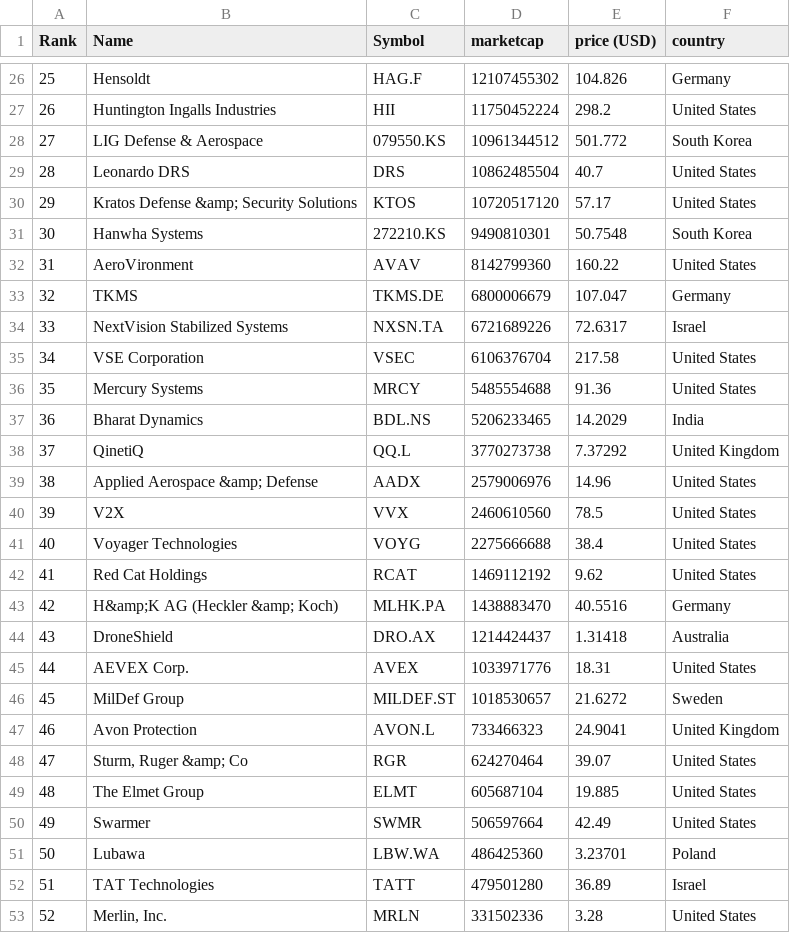
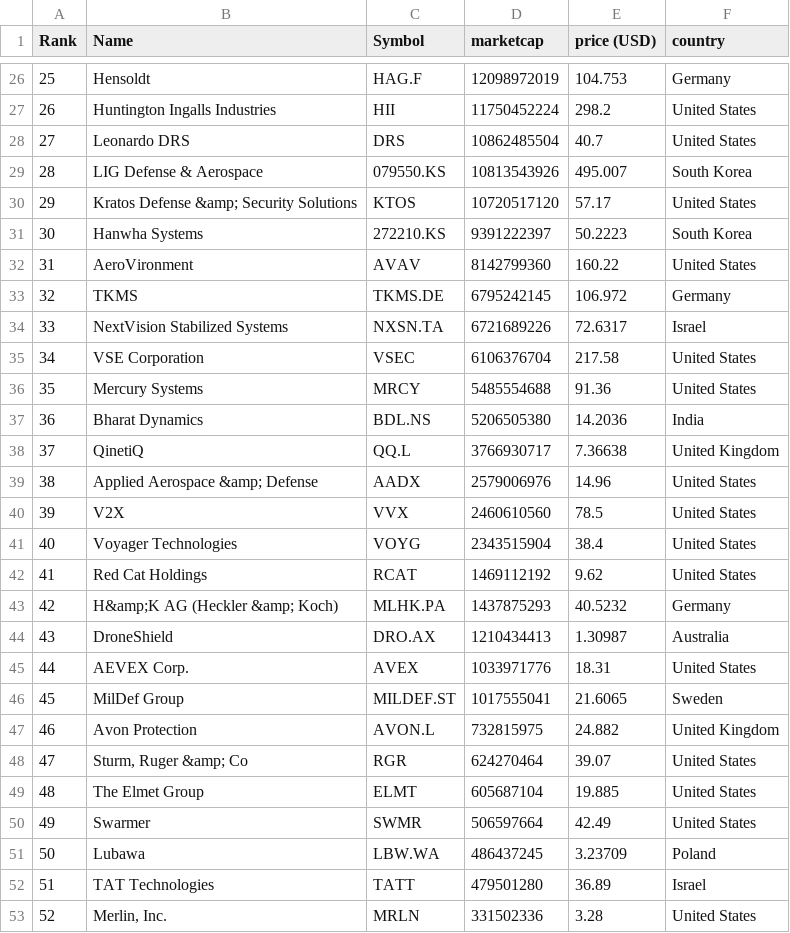
Before and after one commit to artfisica/taller-venezuela-junio-2024, a CSV file: data.csv, drawn as a sheet; only a part is shown, gaps mark what is left out; the diff covers the shown part only.

```diff
--- a/data.csv
+++ b/data.csv
@@ -26,9 +26,9 @@
-"25","Hensoldt","HAG.F","12107455302","104.826","Germany"
+"25","Hensoldt","HAG.F","12098972019","104.753","Germany"
 "26","Huntington Ingalls Industries","HII","11750452224","298.2","United States"
-"27","LIG Defense & Aerospace","079550.KS","10961344512","501.772","South Korea"
-"28","Leonardo DRS","DRS","10862485504","40.7","United States"
+"27","Leonardo DRS","DRS","10862485504","40.7","United States"
+"28","LIG Defense & Aerospace","079550.KS","10813543926","495.007","South Korea"
 "29","Kratos Defense &amp; Security Solutions","KTOS","10720517120","57.17","United States"
-"30","Hanwha Systems","272210.KS","9490810301","50.7548","South Korea"
+"30","Hanwha Systems","272210.KS","9391222397","50.2223","South Korea"
 "31","AeroVironment","AVAV","8142799360","160.22","United States"
-"32","TKMS","TKMS.DE","6800006679","107.047","Germany"
+"32","TKMS","TKMS.DE","6795242145","106.972","Germany"
 "33","NextVision Stabilized Systems","NXSN.TA","6721689226","72.6317","Israel"
@@ -36,13 +36,13 @@
 "35","Mercury Systems","MRCY","5485554688","91.36","United States"
-"36","Bharat Dynamics","BDL.NS","5206233465","14.2029","India"
-"37","QinetiQ","QQ.L","3770273738","7.37292","United Kingdom"
+"36","Bharat Dynamics","BDL.NS","5206505380","14.2036","India"
+"37","QinetiQ","QQ.L","3766930717","7.36638","United Kingdom"
 "38","Applied Aerospace &amp; Defense","AADX","2579006976","14.96","United States"
 "39","V2X","VVX","2460610560","78.5","United States"
-"40","Voyager Technologies","VOYG","2275666688","38.4","United States"
+"40","Voyager Technologies","VOYG","2343515904","38.4","United States"
 "41","Red Cat Holdings","RCAT","1469112192","9.62","United States"
-"42","H&amp;K AG (Heckler &amp; Koch)","MLHK.PA","1438883470","40.5516","Germany"
-"43","DroneShield","DRO.AX","1214424437","1.31418","Australia"
+"42","H&amp;K AG (Heckler &amp; Koch)","MLHK.PA","1437875293","40.5232","Germany"
+"43","DroneShield","DRO.AX","1210434413","1.30987","Australia"
 "44","AEVEX Corp.","AVEX","1033971776","18.31","United States"
-"45","MilDef Group","MILDEF.ST","1018530657","21.6272","Sweden"
-"46","Avon Protection","AVON.L","733466323","24.9041","United Kingdom"
+"45","MilDef Group","MILDEF.ST","1017555041","21.6065","Sweden"
+"46","Avon Protection","AVON.L","732815975","24.882","United Kingdom"
 "47","Sturm, Ruger &amp; Co","RGR","624270464","39.07","United States"
@@ -50,3 +50,3 @@
 "49","Swarmer","SWMR","506597664","42.49","United States"
-"50","Lubawa","LBW.WA","486425360","3.23701","Poland"
+"50","Lubawa","LBW.WA","486437245","3.23709","Poland"
 "51","TAT Technologies","TATT","479501280","36.89","Israel"
```
Also changed, not shown: 40 edited cells elsewhere in this file, categorized_data.csv.
